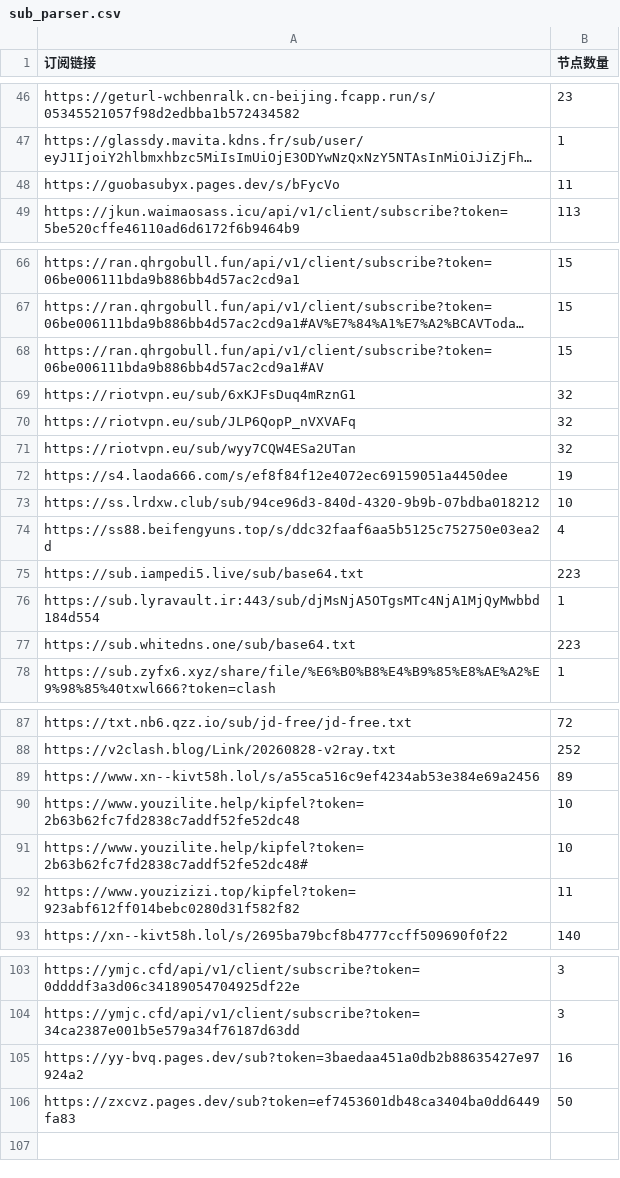
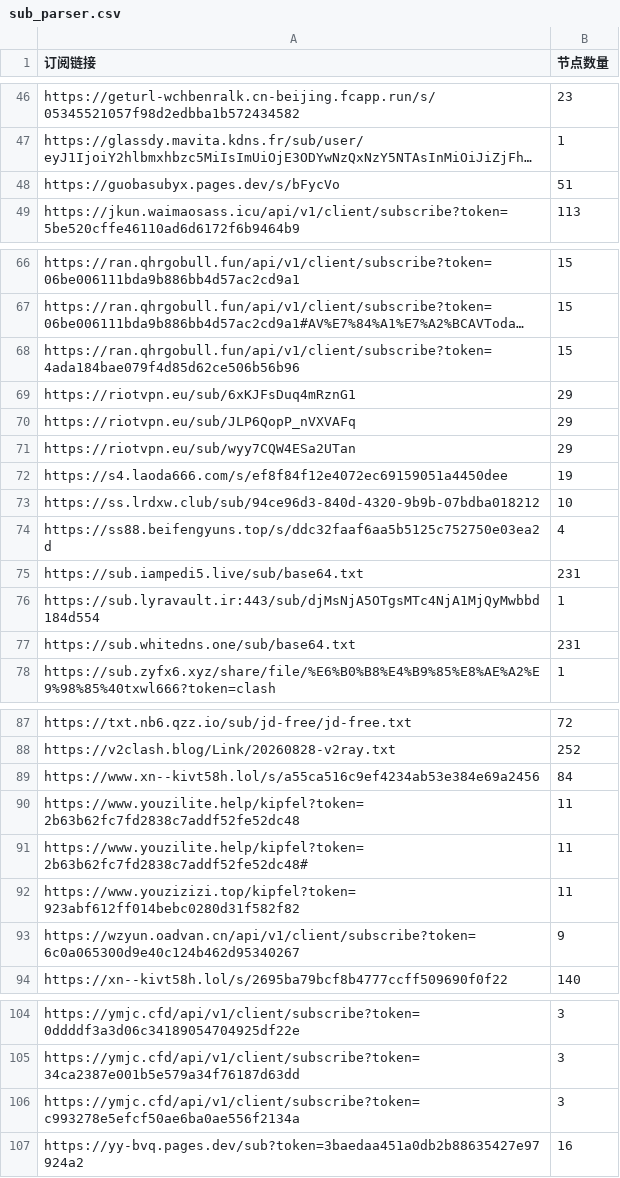
Before and after one commit to pdd520/NodeParser, a CSV file: sub_parser.csv, drawn as a sheet; only a part is shown, gaps mark what is left out; long unchanged cells end in …; removed rows and columns are numbered as before the commit, all else as after; the diff names each change by its address in the sheet, - before the commit and + after, or states it on an @@ line.

```diff
--- a/sub_parser.csv
+++ b/sub_parser.csv
-B48 (节点数量): 11
+B48 (节点数量): 51
-A68 (订阅链接): https://ran.qhrgobull.fun/api/v1/client/subscribe?token=06be006111bda9b886bb4d57ac2cd9a1#AV
+A68 (订阅链接): https://ran.qhrgobull.fun/api/v1/client/subscribe?token=4ada184bae079f4d85d62ce506b56b96
-B69:B71 (节点数量): 32
+B69:B71 (节点数量): 29
-B75 (节点数量): 223
+B75 (节点数量): 231
-B77 (节点数量): 223
+B77 (节点数量): 231
-B89 (节点数量): 89
+B89 (节点数量): 84
-B90:B91 (节点数量): 10
+B90:B91 (节点数量): 11
+row 93: https://wzyun.oadvan.cn/api/v1/client/subscribe?token=6c0a065300d9e40c124b462d95340267 | 9
+row 106: https://ymjc.cfd/api/v1/client/subscribe?token=c993278e5efcf50ae6ba0ae556f2134a | 3
-row 106: https://zxcvz.pages.dev/sub?token=ef7453601db48ca3404ba0dd6449fa83 | 50
```
Also changed, not shown: 3 other files.
